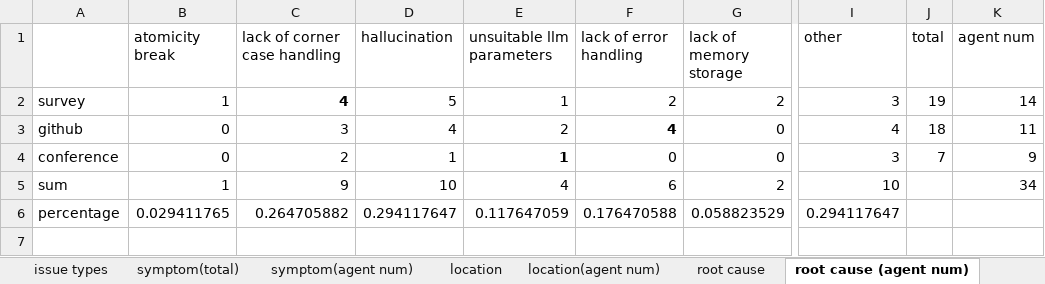
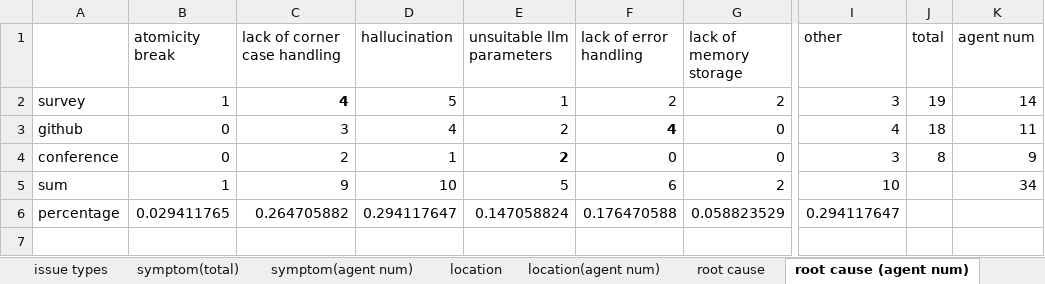
Before and after one commit to MATester0/MATester, an Excel workbook: experiment/RQ1_landscape.xlsx, sheet root cause (agent num), drawn as a sheet; only a part is shown, gaps mark what is left out; values as stored, in another font and other column widths than the file's, no borders; the diff names each change by its address in the sheet, - before the commit and + after, or states it on an @@ line.

```diff
--- a/experiment/RQ1_landscape.xlsx (sheet root cause (agent num))
+++ b/experiment/RQ1_landscape.xlsx (sheet root cause (agent num))
-E4 (unsuitable llm parameters): 1
+E4 (unsuitable llm parameters): 2
-J4 (total): 7
+J4 (total): 8
-E5 (unsuitable llm parameters): 4
+E5 (unsuitable llm parameters): 5
-E6 (unsuitable llm parameters): 0.117647059
+E6 (unsuitable llm parameters): 0.147058824
```
Also changed, not shown: sheet data selection, sheet symptom(total), sheet location, sheet location(agent num), sheet symptom(agent num), sheet root cause, 1 more sheet, experiment/RQ2_relationship.xlsx.
